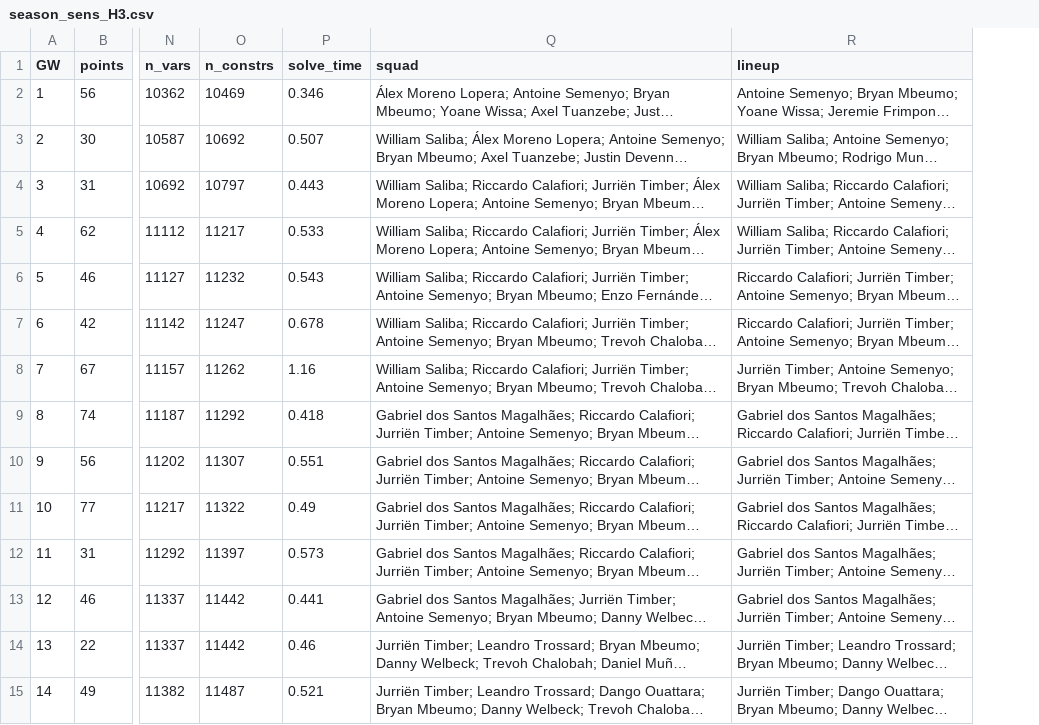
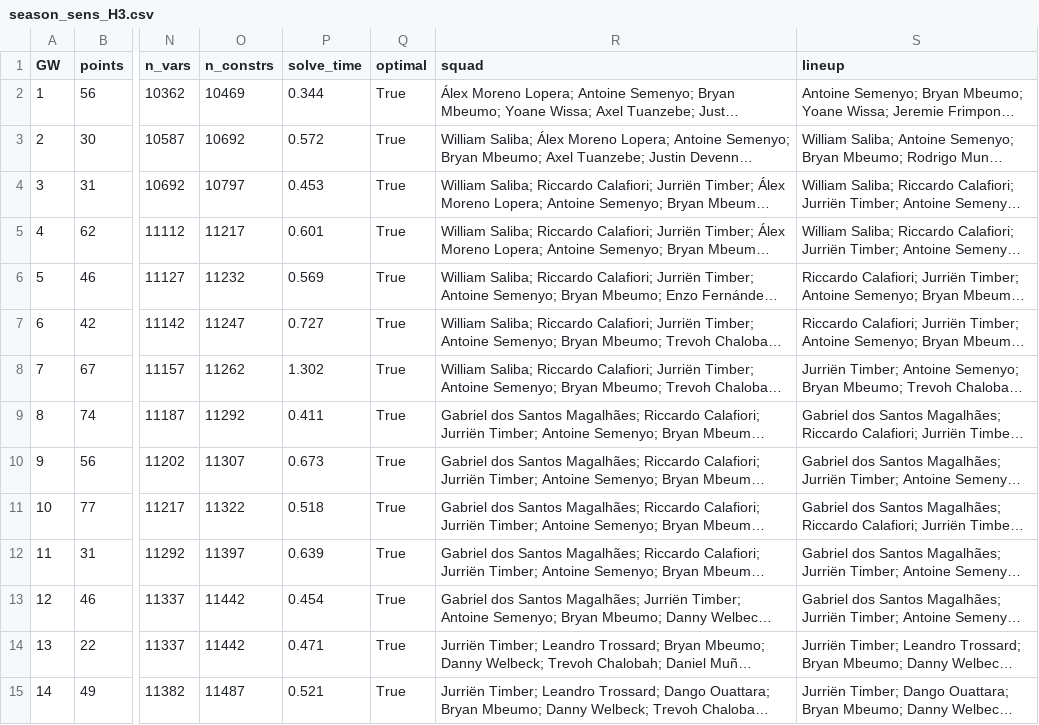
Before and after one commit to whwlgkqjxm/ISE3230-Group5-FPL, a CSV file: results/season_sens_H3.csv, drawn as a sheet; only a part is shown, gaps mark what is left out; long unchanged cells end in …; the diff covers the shown part only; the diff names each change by its address in the sheet, - before the commit and + after, or states it on an @@ line.

```diff
--- a/results/season_sens_H3.csv
+++ b/results/season_sens_H3.csv
+column Q (optimal), rows 2-15: all True
-P2 (solve_time): 0.346
+P2 (solve_time): 0.344
-P3 (solve_time): 0.507
+P3 (solve_time): 0.572
-P4 (solve_time): 0.443
+P4 (solve_time): 0.453
-P5 (solve_time): 0.533
+P5 (solve_time): 0.601
-P6 (solve_time): 0.543
+P6 (solve_time): 0.569
-P7 (solve_time): 0.678
+P7 (solve_time): 0.727
-P8 (solve_time): 1.16
+P8 (solve_time): 1.302
-P9 (solve_time): 0.418
+P9 (solve_time): 0.411
-P10 (solve_time): 0.551
+P10 (solve_time): 0.673
-P11 (solve_time): 0.49
+P11 (solve_time): 0.518
-P12 (solve_time): 0.573
+P12 (solve_time): 0.639
-P13 (solve_time): 0.441
+P13 (solve_time): 0.454
-P14 (solve_time): 0.46
+P14 (solve_time): 0.471
```
Also changed, not shown: 24 edited cells elsewhere in this file, results/season_milp_H3.csv, results/season_no_transfers.csv, 16 other files.
